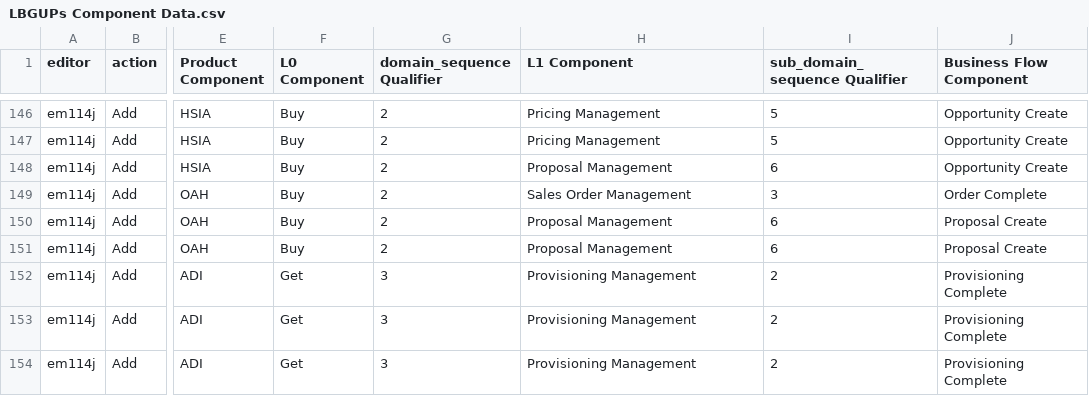
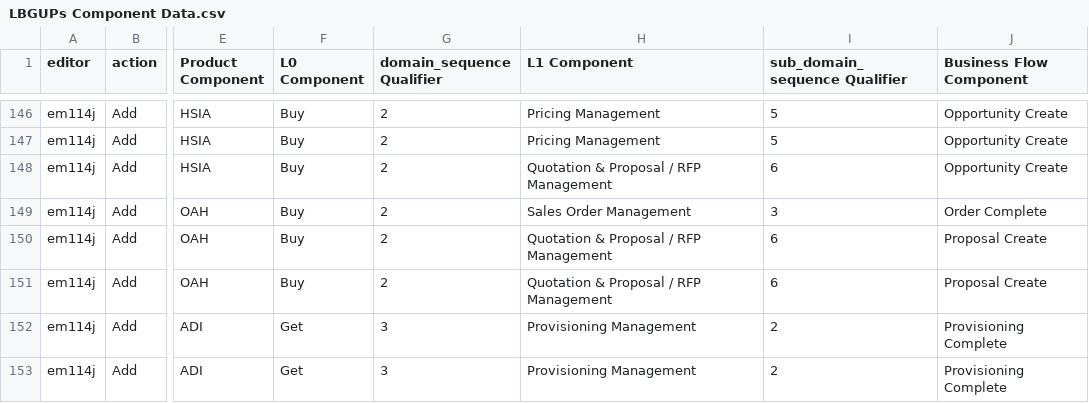
Before and after one commit to chrispoulosGH/BPMN_IQ_5, a CSV file: data/LBGUPs Component Data.csv, drawn as a sheet; only a part is shown, gaps mark what is left out; the shorter side is filled out with more unchanged rows; the diff names each change by its address in the sheet, - before the commit and + after, or states it on an @@ line.

```diff
--- a/data/LBGUPs Component Data.csv
+++ b/data/LBGUPs Component Data.csv
-H148 (L1 Component): Proposal Management
+H148 (L1 Component): Quotation & Proposal / RFP Management
-H150:H151 (L1 Component): Proposal Management
+H150:H151 (L1 Component): Quotation & Proposal / RFP Management
```
Also changed, not shown: 5 other files.
